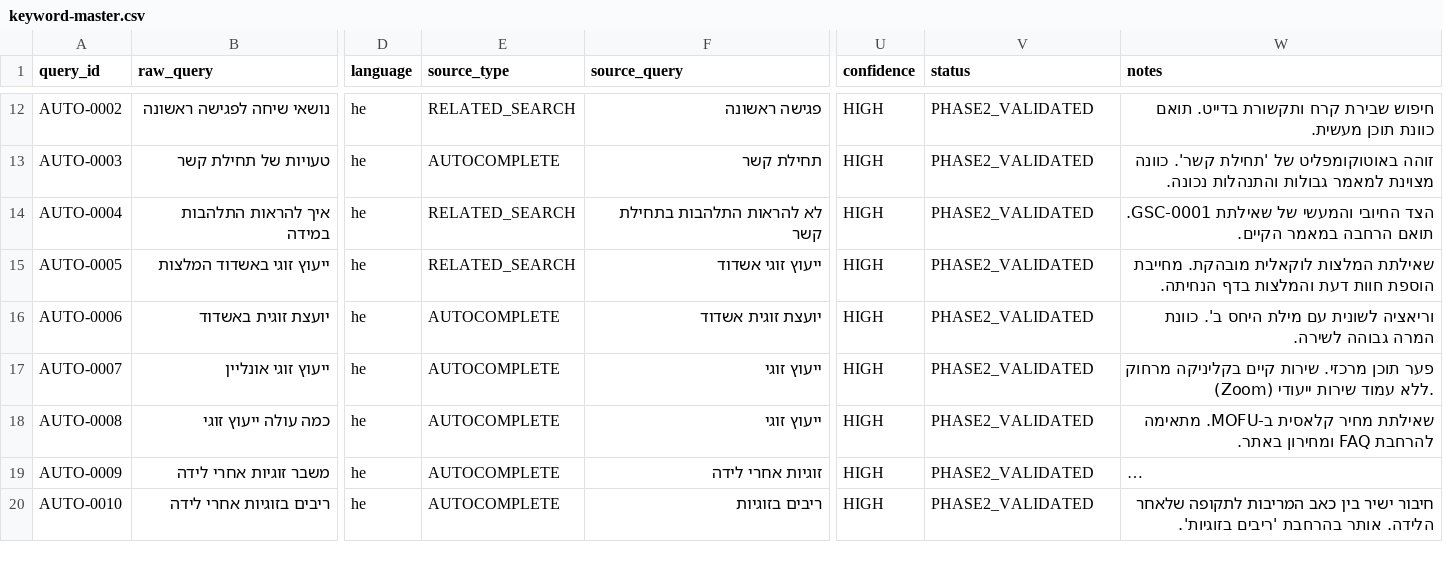
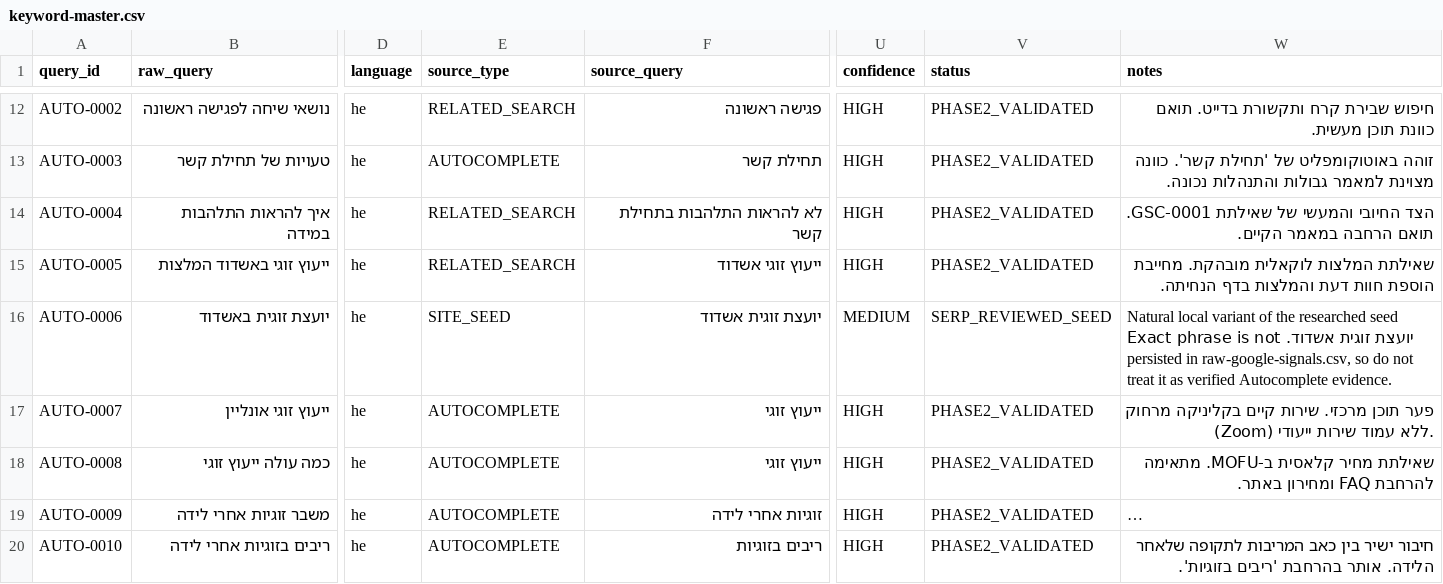
Before and after one commit to yanivsa/kesher-website, a CSV file: research/search-intelligence/keyword-master.csv, drawn as a sheet; only a part is shown, gaps mark what is left out; long unchanged cells end in …; the diff covers the shown part only; the diff names each change by its address in the sheet, - before the commit and + after, or states it on an @@ line.

Commit message:
fix(seo): correct phase 2 query provenance

```diff
--- a/research/search-intelligence/keyword-master.csv
+++ b/research/search-intelligence/keyword-master.csv
-E16 (source_type): AUTOCOMPLETE
+E16 (source_type): SITE_SEED
-U16 (confidence): HIGH
+U16 (confidence): MEDIUM
-V16 (status): PHASE2_VALIDATED
+V16 (status): SERP_REVIEWED_SEED
-W16 (notes): וריאציה לשונית עם מילת היחס ב'. כוונת המרה גבוהה לשירה.
+W16 (notes): Natural local variant of the researched seed יועצת זוגית אשדוד. Exact phrase is not persisted in raw-google-signals.csv, so do not treat it as verified Autocomplete evidence.
```
Also changed, not shown: 10 edited cells elsewhere in this file.
